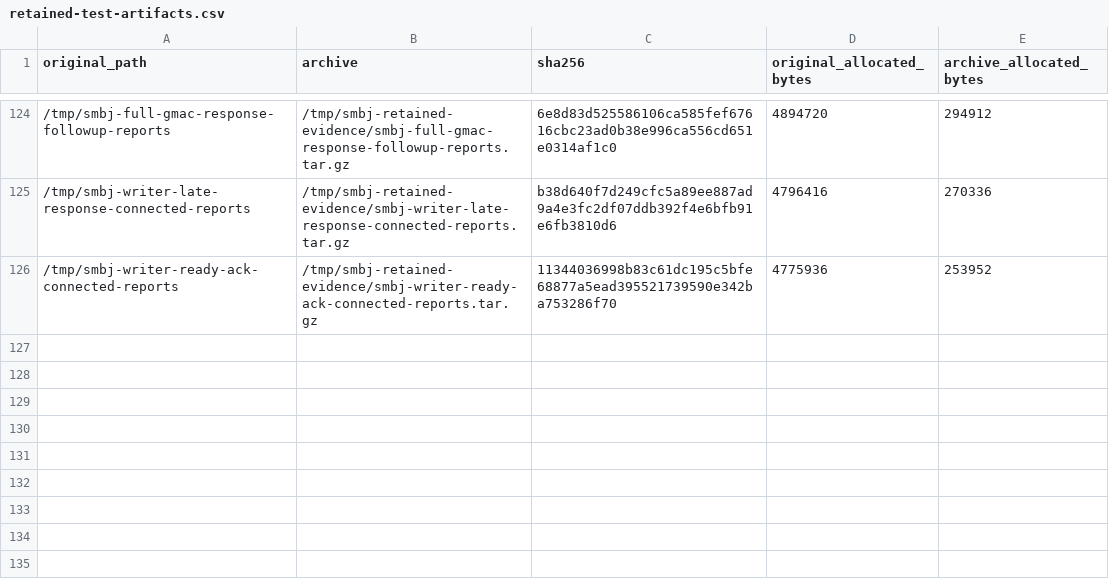
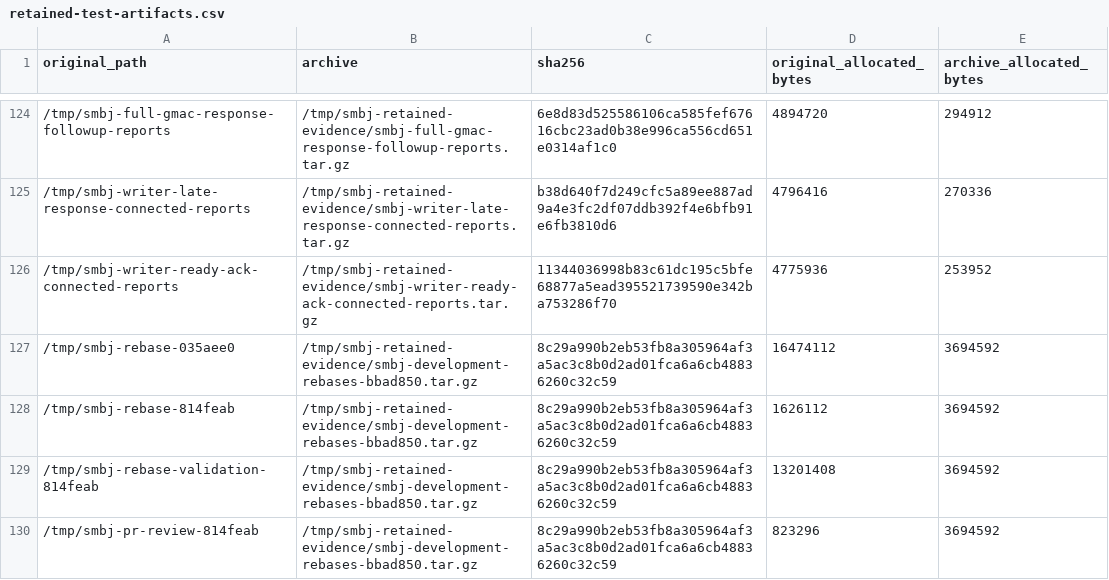
Before and after one commit to chribro88/smbj, a CSV file: docs/full-gmac-multichannel/retained-test-artifacts.csv, drawn as a sheet; only a part is shown, gaps mark what is left out; the diff names each change by its address in the sheet, - before the commit and + after, or states it on an @@ line.

Commit message:
Record upstream donor review and development integration evidence

```diff
--- a/docs/full-gmac-multichannel/retained-test-artifacts.csv
+++ b/docs/full-gmac-multichannel/retained-test-artifacts.csv
+row 127: /tmp/smbj-rebase-035aee0 | /tmp/smbj-retained-evidence/smbj-development-rebases-bbad850.tar.gz | 8c29a990b2eb53fb8a305964af3a5ac3c8b0d2ad01fca6a6cb48836260c32c59 | 16474112 | 3694592
+row 128: /tmp/smbj-rebase-814feab | /tmp/smbj-retained-evidence/smbj-development-rebases-bbad850.tar.gz | 8c29a990b2eb53fb8a305964af3a5ac3c8b0d2ad01fca6a6cb48836260c32c59 | 1626112 | 3694592
+row 129: /tmp/smbj-rebase-validation-814feab | /tmp/smbj-retained-evidence/smbj-development-rebases-bbad850.tar.gz | 8c29a990b2eb53fb8a305964af3a5ac3c8b0d2ad01fca6a6cb48836260c32c59 | 13201408 | 3694592
+row 130: /tmp/smbj-pr-review-814feab | /tmp/smbj-retained-evidence/smbj-development-rebases-bbad850.tar.gz | 8c29a990b2eb53fb8a305964af3a5ac3c8b0d2ad01fca6a6cb48836260c32c59 | 823296 | 3694592
```
Also changed, not shown: 3 other files.
